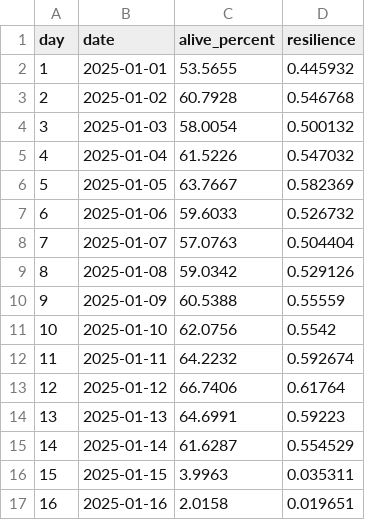
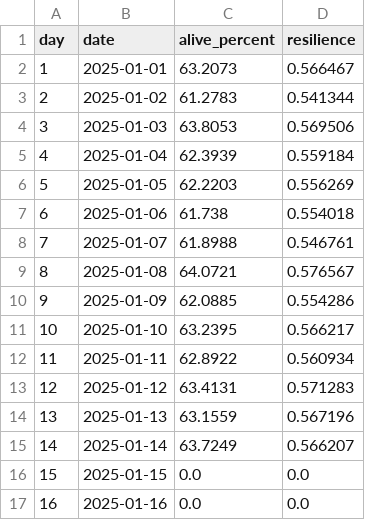
Before and after one commit to xinwei-zhuang/CSSS-simpleABM, a CSV file: outputs/norm_1/daily_metrics.csv, drawn as a sheet; only a part is shown; the diff covers the shown part only.

```diff
--- a/outputs/norm_1/daily_metrics.csv
+++ b/outputs/norm_1/daily_metrics.csv
@@ -1,17 +1,17 @@
 day,date,alive_percent,resilience
-1,2025-01-01,53.5655,0.445932
-2,2025-01-02,60.7928,0.546768
-3,2025-01-03,58.0054,0.500132
-4,2025-01-04,61.5226,0.547032
-5,2025-01-05,63.7667,0.582369
-6,2025-01-06,59.6033,0.526732
-7,2025-01-07,57.0763,0.504404
-8,2025-01-08,59.0342,0.529126
-9,2025-01-09,60.5388,0.55559
-10,2025-01-10,62.0756,0.5542
-11,2025-01-11,64.2232,0.592674
-12,2025-01-12,66.7406,0.61764
-13,2025-01-13,64.6991,0.59223
-14,2025-01-14,61.6287,0.554529
-15,2025-01-15,3.9963,0.035311
-16,2025-01-16,2.0158,0.019651
+1,2025-01-01,63.2073,0.566467
+2,2025-01-02,61.2783,0.541344
+3,2025-01-03,63.8053,0.569506
+4,2025-01-04,62.3939,0.559184
+5,2025-01-05,62.2203,0.556269
+6,2025-01-06,61.738,0.554018
+7,2025-01-07,61.8988,0.546761
+8,2025-01-08,64.0721,0.576567
+9,2025-01-09,62.0885,0.554286
+10,2025-01-10,63.2395,0.566217
+11,2025-01-11,62.8922,0.560934
+12,2025-01-12,63.4131,0.571283
+13,2025-01-13,63.1559,0.567196
+14,2025-01-14,63.7249,0.566207
+15,2025-01-15,0.0,0.0
+16,2025-01-16,0.0,0.0
```
Also changed, not shown: 28 edited cells elsewhere in this file, data/agents_initial_summary.csv, outputs/comparison.csv, 16 other files.
